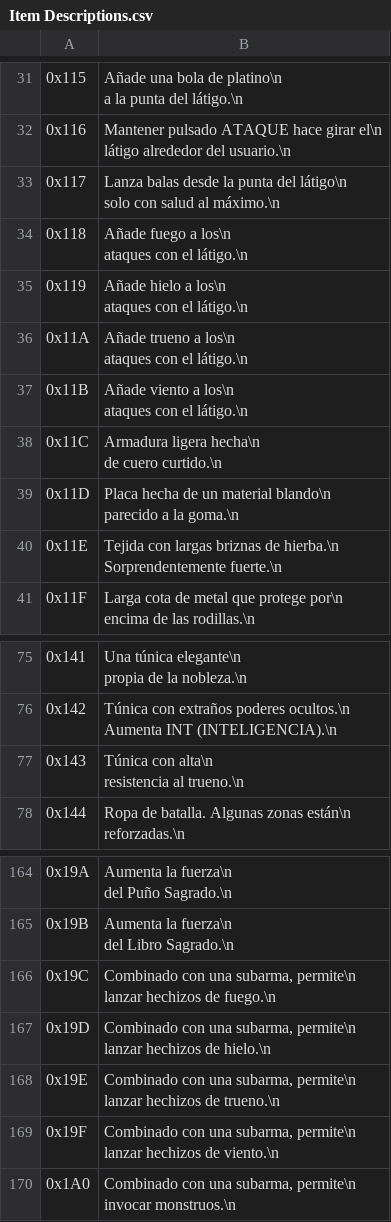
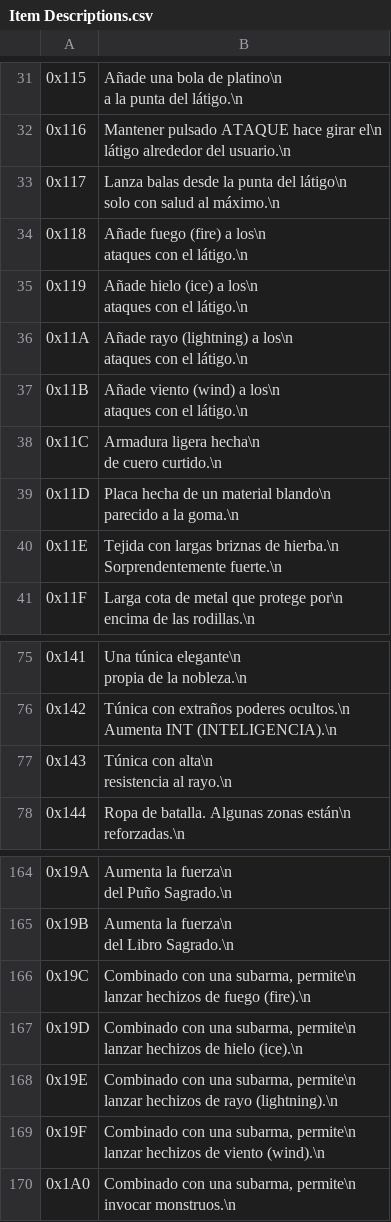
Before and after one commit to alexarroyoduque/hod-spanish, a CSV file: hod-texts-spanish/Item Descriptions.csv, drawn as a sheet; only a part is shown, gaps mark what is left out.

Commit message:
feat(patch): new texts

```diff
--- a/hod-texts-spanish/Item Descriptions.csv
+++ b/hod-texts-spanish/Item Descriptions.csv
@@ -84,14 +84,14 @@ solo con salud al máximo.\n
 "
-0x118,"Añade fuego a los\n
-ataques con el látigo.\n
-"
-0x119,"Añade hielo a los\n
-ataques con el látigo.\n
-"
-0x11A,"Añade trueno a los\n
-ataques con el látigo.\n
-"
-0x11B,"Añade viento a los\n
-ataques con el látigo.\n
-"
+0x118,"Añade fuego (fire) a los\n
+ataques con el látigo.\n
+"
+0x119,"Añade hielo (ice) a los\n
+ataques con el látigo.\n
+"
+0x11A,"Añade rayo (lightning) a los\n
+ataques con el látigo.\n
+"
+0x11B,"Añade viento (wind) a los\n
+ataques con el látigo.\n
+"
 0x11C,"Armadura ligera hecha\n
@@ -200,5 +200,5 @@ Aumenta INT (INTELIGENCIA).\n
 "
-0x143,"Túnica con alta\n
-resistencia al trueno.\n
-"
+0x143,"Túnica con alta\n
+resistencia al rayo.\n
+"
 0x144,"Ropa de batalla. Algunas zonas están\n
@@ -434,14 +434,14 @@ del Libro Sagrado.\n
 "
-0x19C,"Combinado con una subarma, permite\n
-lanzar hechizos de fuego.\n
-"
-0x19D,"Combinado con una subarma, permite\n
-lanzar hechizos de hielo.\n
-"
-0x19E,"Combinado con una subarma, permite\n
-lanzar hechizos de trueno.\n
-"
-0x19F,"Combinado con una subarma, permite\n
-lanzar hechizos de viento.\n
-"
+0x19C,"Combinado con una subarma, permite\n
+lanzar hechizos de fuego (fire).\n
+"
+0x19D,"Combinado con una subarma, permite\n
+lanzar hechizos de hielo (ice).\n
+"
+0x19E,"Combinado con una subarma, permite\n
+lanzar hechizos de rayo (lightning).\n
+"
+0x19F,"Combinado con una subarma, permite\n
+lanzar hechizos de viento (wind).\n
+"
 0x1A0,"Combinado con una subarma, permite\n
```
Also changed, not shown: hod-texts-spanish/Enemy Names.csv, hod-texts-spanish/Item Names.csv, 3 other files.
